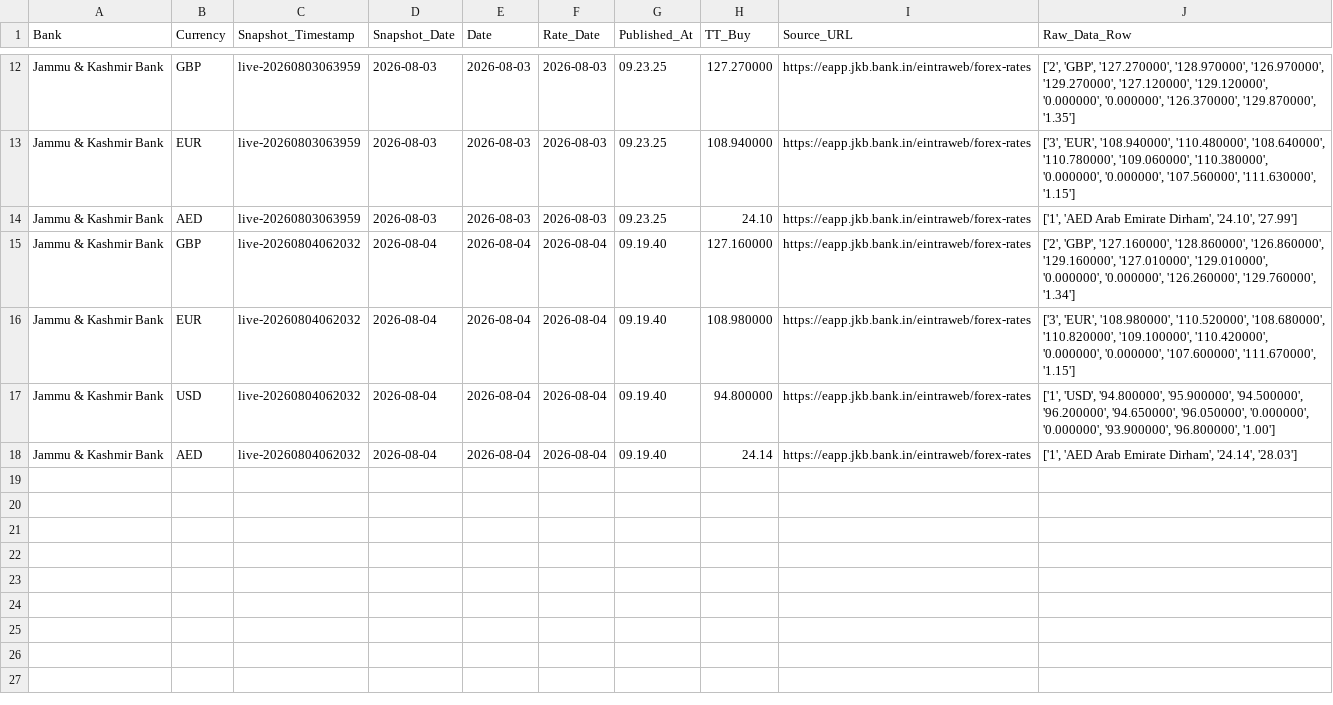
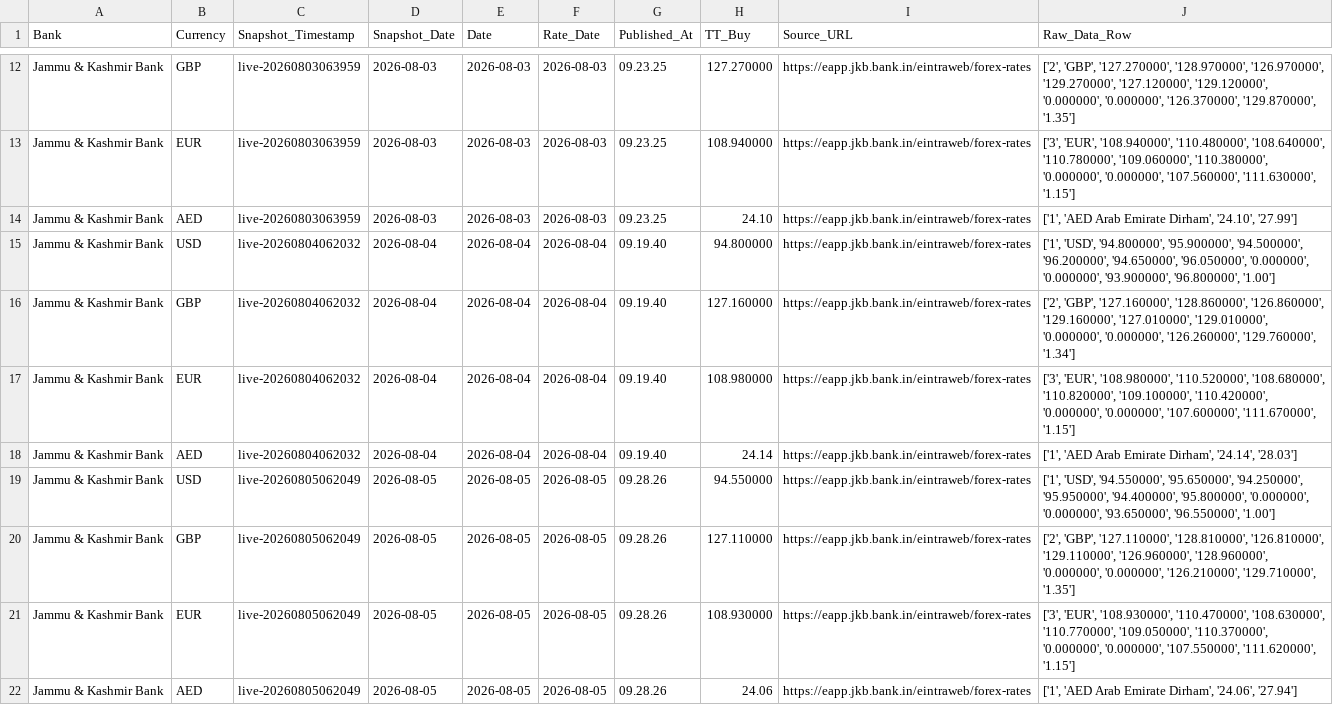
Before and after one commit to RakshithNM/ttbuy-dashboard, a CSV file: data/jkbank_TTBuy.csv, drawn as a sheet; only a part is shown, gaps mark what is left out.

```diff
--- a/data/jkbank_TTBuy.csv
+++ b/data/jkbank_TTBuy.csv
@@ -14,5 +14,9 @@ Jammu & Kashmir Bank,EUR,live-20260803063959,2026-08-03,2026-08-03,2026-08-03,09
 Jammu & Kashmir Bank,AED,live-20260803063959,2026-08-03,2026-08-03,2026-08-03,09.23.25,24.10,https://eapp.jkb.bank.in/eintraweb/forex-rates,"['1', 'AED Arab Emirate Dirham', '24.10', '27.99']"
+Jammu & Kashmir Bank,USD,live-20260804062032,2026-08-04,2026-08-04,2026-08-04,09.19.40,94.800000,https://eapp.jkb.bank.in/eintraweb/forex-rates,"['1', 'USD', '94.800000', '95.900000', '94.500000', '96.200000', '94.650000', '96.050000', '0.000000', '0.000000', '93.900000', '96.800000', '1.00']"
 Jammu & Kashmir Bank,GBP,live-20260804062032,2026-08-04,2026-08-04,2026-08-04,09.19.40,127.160000,https://eapp.jkb.bank.in/eintraweb/forex-rates,"['2', 'GBP', '127.160000', '128.860000', '126.860000', '129.160000', '127.010000', '129.010000', '0.000000', '0.000000', '126.260000', '129.760000', '1.34']"
 Jammu & Kashmir Bank,EUR,live-20260804062032,2026-08-04,2026-08-04,2026-08-04,09.19.40,108.980000,https://eapp.jkb.bank.in/eintraweb/forex-rates,"['3', 'EUR', '108.980000', '110.520000', '108.680000', '110.820000', '109.100000', '110.420000', '0.000000', '0.000000', '107.600000', '111.670000', '1.15']"
-Jammu & Kashmir Bank,USD,live-20260804062032,2026-08-04,2026-08-04,2026-08-04,09.19.40,94.800000,https://eapp.jkb.bank.in/eintraweb/forex-rates,"['1', 'USD', '94.800000', '95.900000', '94.500000', '96.200000', '94.650000', '96.050000', '0.000000', '0.000000', '93.900000', '96.800000', '1.00']"
 Jammu & Kashmir Bank,AED,live-20260804062032,2026-08-04,2026-08-04,2026-08-04,09.19.40,24.14,https://eapp.jkb.bank.in/eintraweb/forex-rates,"['1', 'AED Arab Emirate Dirham', '24.14', '28.03']"
+Jammu & Kashmir Bank,USD,live-20260805062049,2026-08-05,2026-08-05,2026-08-05,09.28.26,94.550000,https://eapp.jkb.bank.in/eintraweb/forex-rates,"['1', 'USD', '94.550000', '95.650000', '94.250000', '95.950000', '94.400000', '95.800000', '0.000000', '0.000000', '93.650000', '96.550000', '1.00']"
+Jammu & Kashmir Bank,GBP,live-20260805062049,2026-08-05,2026-08-05,2026-08-05,09.28.26,127.110000,https://eapp.jkb.bank.in/eintraweb/forex-rates,"['2', 'GBP', '127.110000', '128.810000', '126.810000', '129.110000', '126.960000', '128.960000', '0.000000', '0.000000', '126.210000', '129.710000', '1.35']"
+Jammu & Kashmir Bank,EUR,live-20260805062049,2026-08-05,2026-08-05,2026-08-05,09.28.26,108.930000,https://eapp.jkb.bank.in/eintraweb/forex-rates,"['3', 'EUR', '108.930000', '110.470000', '108.630000', '110.770000', '109.050000', '110.370000', '0.000000', '0.000000', '107.550000', '111.620000', '1.15']"
+Jammu & Kashmir Bank,AED,live-20260805062049,2026-08-05,2026-08-05,2026-08-05,09.28.26,24.06,https://eapp.jkb.bank.in/eintraweb/forex-rates,"['1', 'AED Arab Emirate Dirham', '24.06', '27.94']"
```
Also changed, not shown: data/axis_TTBuy.csv, data/hdfc_TTBuy.csv, 23 other files.
